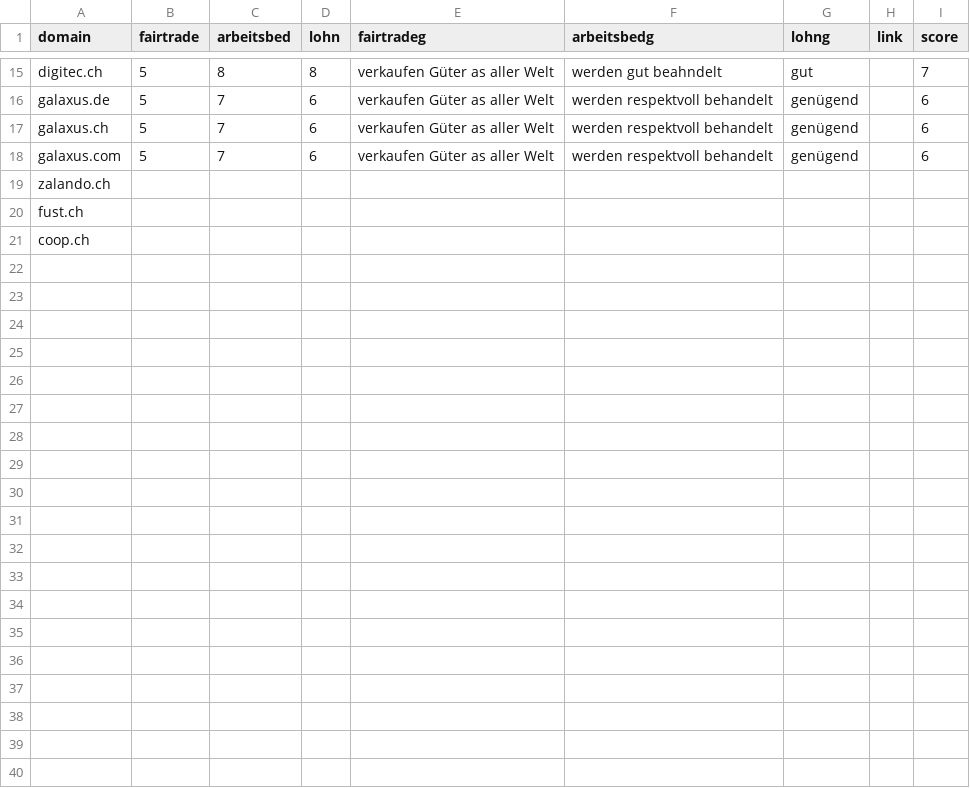
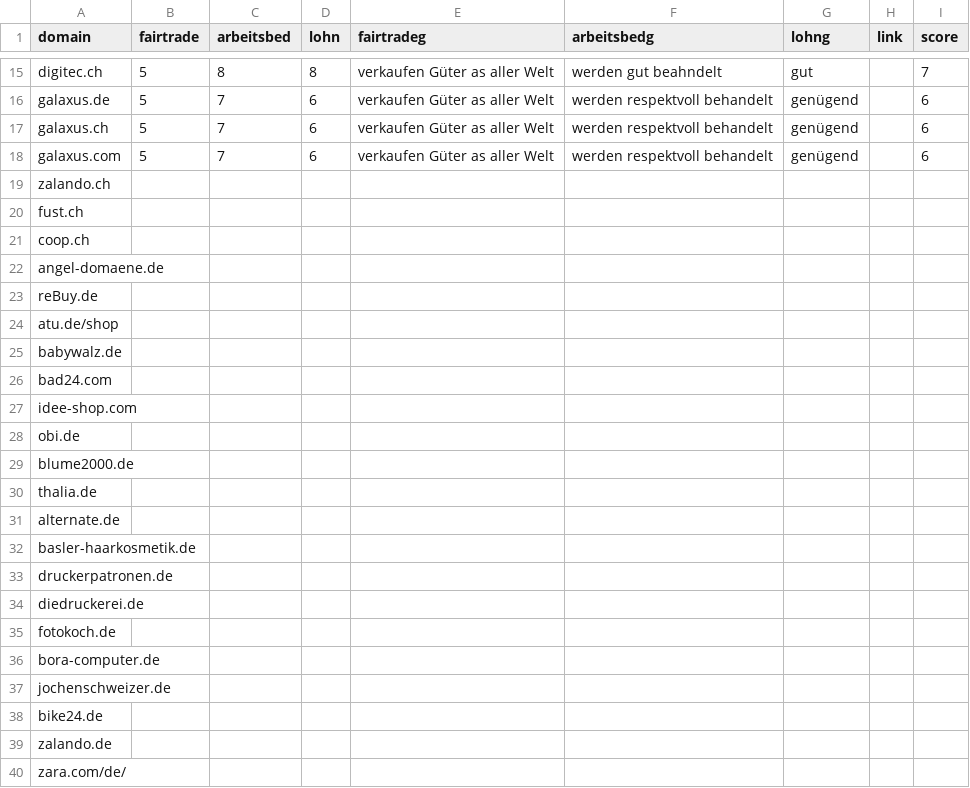
Before and after one commit to Jugendhackt/AwareShopper, a CSV file: extension/Webseiten.csv, drawn as a sheet; only a part is shown, gaps mark what is left out; the diff covers the shown part only.

Commit message:
More Domaines added.

```diff
--- a/extension/Webseiten.csv
+++ b/extension/Webseiten.csv
@@ -21 +21,20 @@ fust.ch,,,,,,,,
 coop.ch,,,,,,,,
+angel-domaene.de,,,,,,,,
+reBuy.de,,,,,,,,
+atu.de/shop,,,,,,,,
+babywalz.de,,,,,,,,
+bad24.com,,,,,,,,
+idee-shop.com,,,,,,,,
+obi.de,,,,,,,,
+blume2000.de,,,,,,,,
+thalia.de,,,,,,,,
+alternate.de,,,,,,,,
+basler-haarkosmetik.de,,,,,,,,
+druckerpatronen.de,,,,,,,,
+diedruckerei.de,,,,,,,,
+fotokoch.de,,,,,,,,
+bora-computer.de,,,,,,,,
+jochenschweizer.de,,,,,,,,
+bike24.de,,,,,,,,
+zalando.de,,,,,,,,
+zara.com/de/,,,,,,,,
```
Also changed, not shown: 51 added rows elsewhere in this file.
